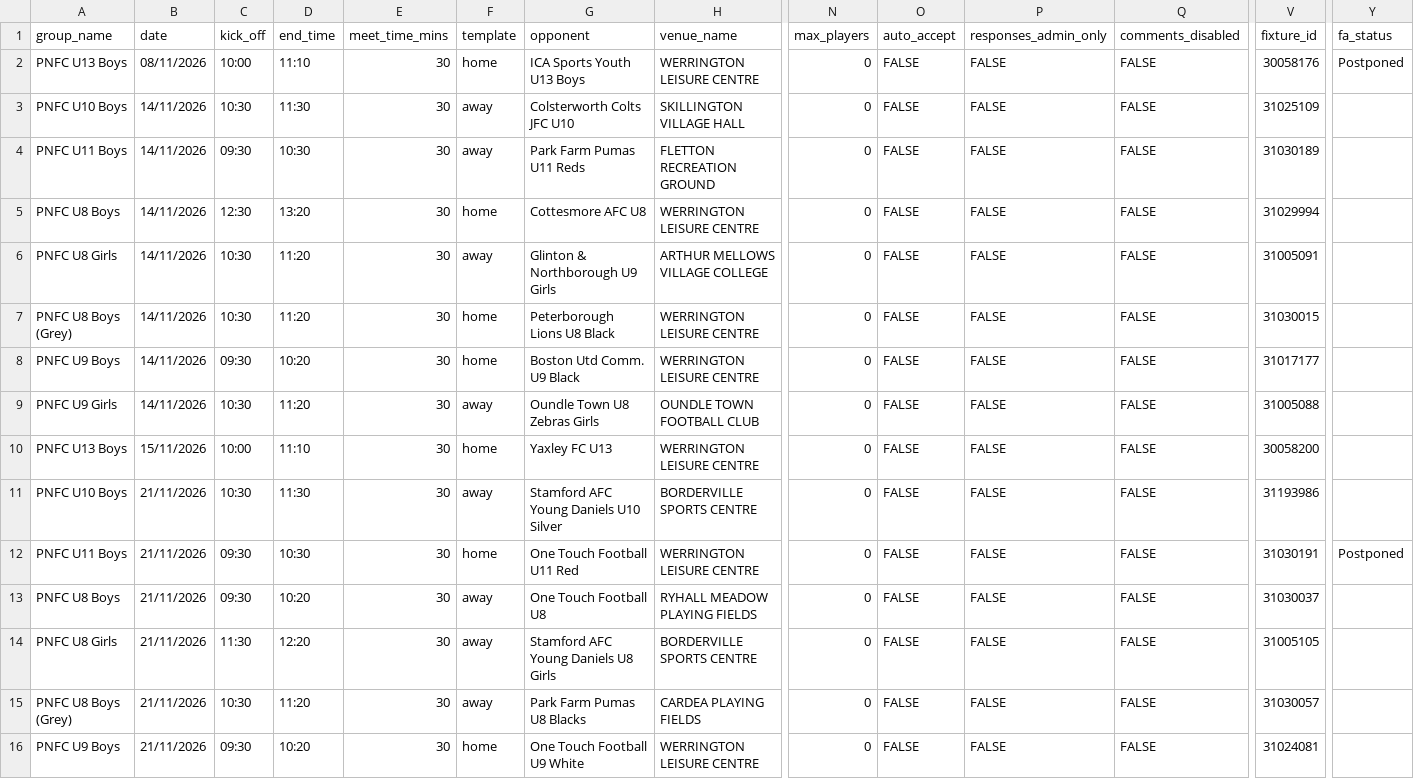
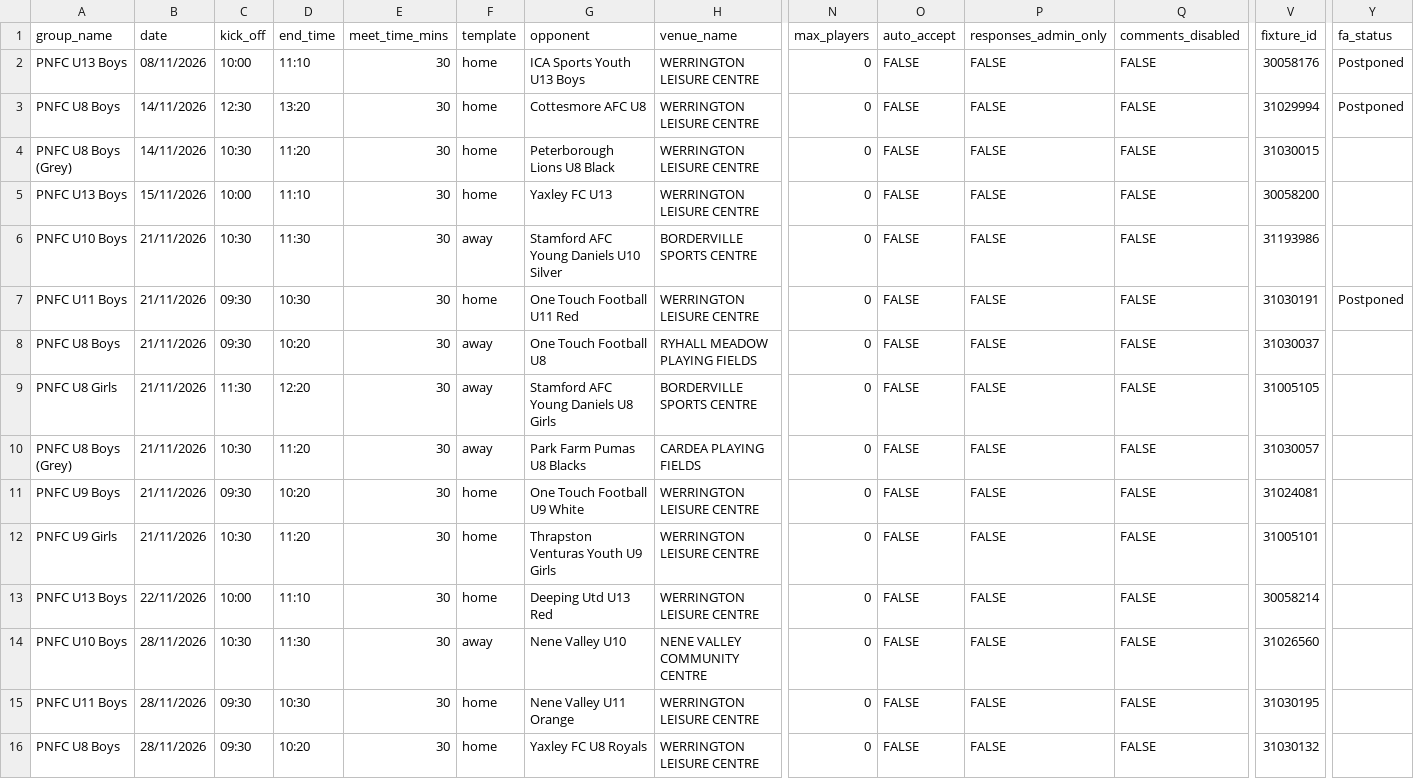
Before and after one commit to iaing80/Fixture_Merging, a CSV file: fixtures_import.csv, drawn as a sheet; only a part is shown, gaps mark what is left out; the shorter side is filled out with more unchanged rows; removed rows and columns are numbered as before the commit, all else as after; rows hold the shown columns only; the diff names each change by its address in the sheet, - before the commit and + after, or states it on an @@ line.

```diff
--- a/fixtures_import.csv
+++ b/fixtures_import.csv
-row 3: PNFC U10 Boys | 14/11/2026 | 10:30 | 11:30 | 30 | away | Colsterworth Colts JFC U10 | SKILLINGTON VILLAGE HALL | 0 | FALSE | FALSE | FALSE | 31025109
-row 4: PNFC U11 Boys | 14/11/2026 | 09:30 | 10:30 | 30 | away | Park Farm Pumas U11 Reds | FLETTON RECREATION GROUND | 0 | FALSE | FALSE | FALSE | 31030189
-Y3 (fa_status): (empty)
+Y3 (fa_status): Postponed
-row 6: PNFC U8 Girls | 14/11/2026 | 10:30 | 11:20 | 30 | away | Glinton & Northborough U9 Girls | ARTHUR MELLOWS VILLAGE COLLEGE | 0 | FALSE | FALSE | FALSE | 31005091
-row 8: PNFC U9 Boys | 14/11/2026 | 09:30 | 10:20 | 30 | home | Boston Utd Comm. U9 Black | WERRINGTON LEISURE CENTRE | 0 | FALSE | FALSE | FALSE | 31017177
-row 9: PNFC U9 Girls | 14/11/2026 | 10:30 | 11:20 | 30 | away | Oundle Town U8 Zebras Girls | OUNDLE TOWN FOOTBALL CLUB | 0 | FALSE | FALSE | FALSE | 31005088
```
Also changed, not shown: 1 other file.
